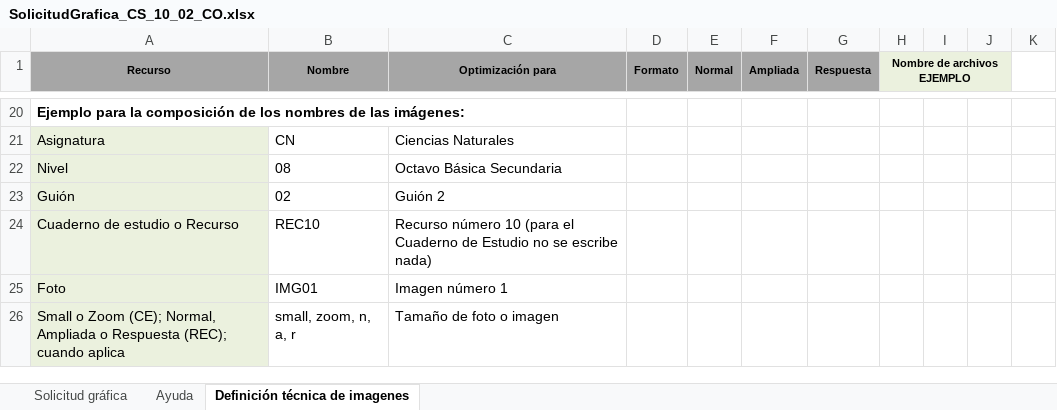
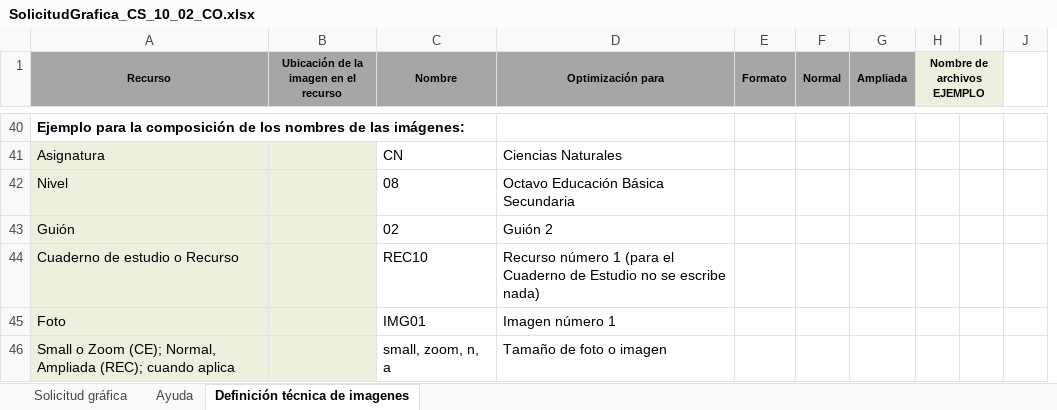
Before and after one commit to AulaPlanetaColombia/CienciasSociales, an Excel workbook: fuentes/contenidos/grado10/guion02/SolicitudGrafica_CS_10_02_CO.xlsx, sheet Definición técnica de imagenes, drawn as a sheet; only a part is shown, gaps mark what is left out; values as stored, in another font and other column widths than the file's, no borders; removed rows and columns are numbered as before the commit, all else as after; the diff covers the shown part only; the diff names each change by its address in the sheet, - before the commit and + after, or states it on an @@ line.

```diff
--- a/fuentes/contenidos/grado10/guion02/SolicitudGrafica_CS_10_02_CO.xlsx (sheet Definición técnica de imagenes)
+++ b/fuentes/contenidos/grado10/guion02/SolicitudGrafica_CS_10_02_CO.xlsx (sheet Definición técnica de imagenes)
+column B, row 1: Ubicación de la imagen en el recurso
-column G (Respuesta), empty
-column J, empty
-D42 (Optimización para): Octavo Básica Secundaria
+D42 (Optimización para): Octavo Educación Básica Secundaria
-D44 (Optimización para): Recurso número 10 (para el…
+D44 (Optimización para): Recurso número 1 (para el…
-A46 (Recurso): …Normal, Ampliada o Respuesta (REC); cuando…
+A46 (Recurso): …Normal, Ampliada (REC); cuando…
-C46 (Nombre): small, zoom, n, a, r
+C46 (Nombre): small, zoom, n, a
```
Also changed, not shown: 21 added rows, 1 removed row, 12 edited cells and cell formats elsewhere in this sheet, sheet Solicitud gráfica, formulas that keep their value, hidden cells.
